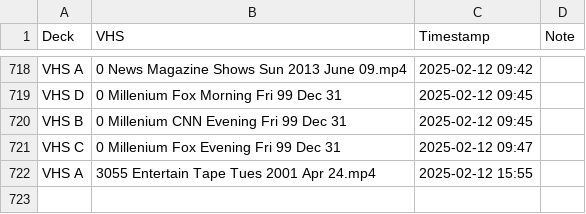
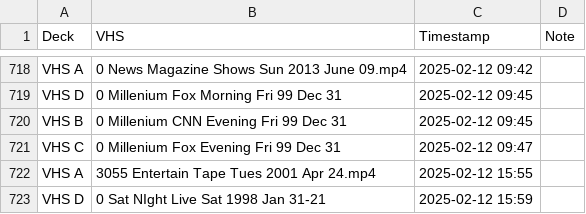
Before and after one commit to OATAP/tape-tracker, a CSV file: vhs_transfers.csv, drawn as a sheet; only a part is shown, gaps mark what is left out.

Commit message:
Auto-update: 2/12/2025 3:59 PM

```diff
--- a/vhs_transfers.csv
+++ b/vhs_transfers.csv
@@ -722 +722,2 @@ VHS C,0 Millenium Fox Evening Fri 99 Dec 31,2025-02-12 09:47,
 VHS A,3055 Entertain Tape Tues 2001 Apr 24.mp4,2025-02-12 15:55,
+VHS D,0 Sat NIght Live Sat 1998 Jan 31-21,2025-02-12 15:59,
```
